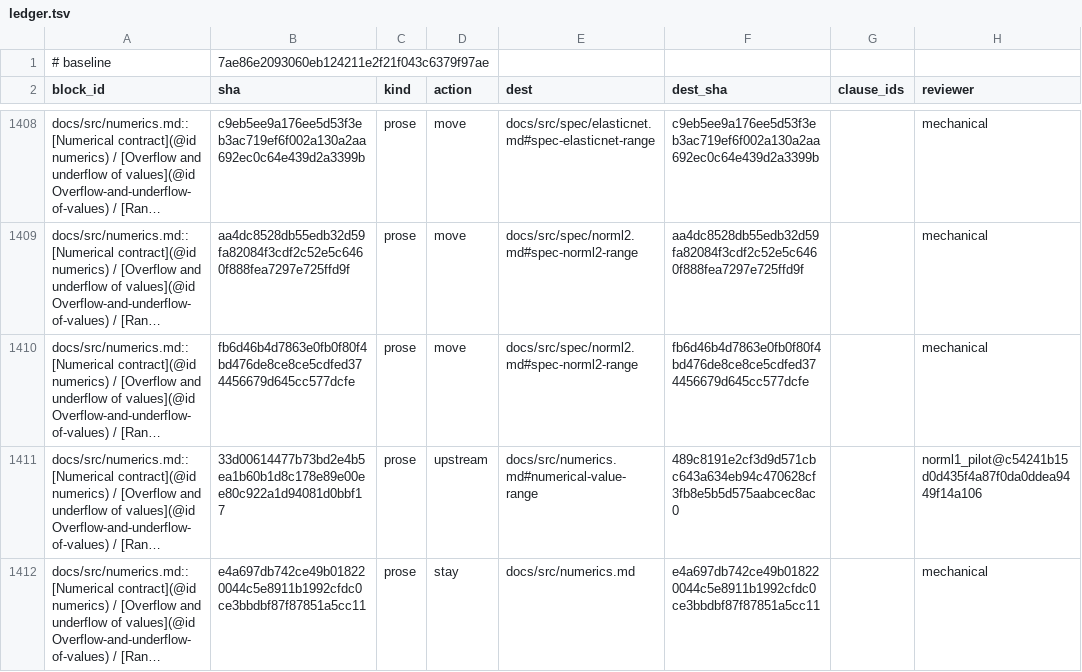
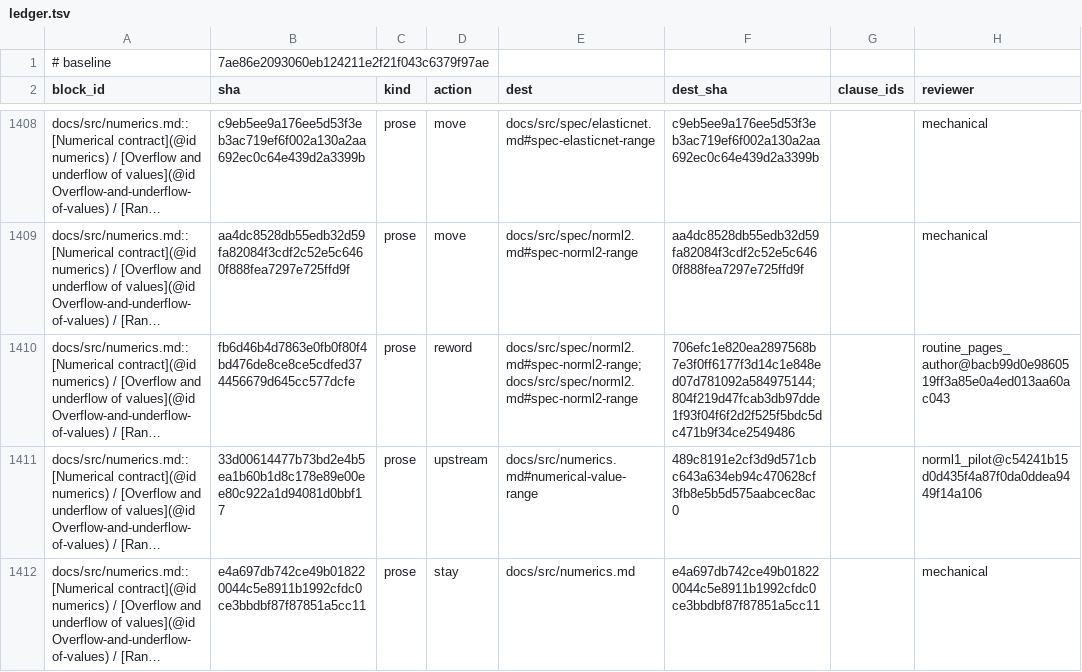
Before and after one commit to mlakolar/ProximalBase.jl, a TSV file: docs/audit/docs-tracks-1019/ledger.tsv, drawn as a sheet; only a part is shown, gaps mark what is left out; long unchanged cells end in …; the diff names each change by its address in the sheet, - before the commit and + after, or states it on an @@ line.

Commit message:
Bind the reviewed NormL2 implementation note

```diff
--- a/docs/audit/docs-tracks-1019/ledger.tsv
+++ b/docs/audit/docs-tracks-1019/ledger.tsv
-D1410 (action): move
+D1410 (action): reword
-E1410 (dest): docs/src/spec/norml2.md#spec-norml2-range
+E1410 (dest): docs/src/spec/norml2.md#spec-norml2-range;docs/src/spec/norml2.md#spec-norml2-range
-F1410 (dest_sha): fb6d46b4d7863e0fb0f80f4bd476de8ce8ce5cdfed374456679d645cc577dcfe
+F1410 (dest_sha): 706efc1e820ea2897568b7e3f0ff6177f3d14c1e848ed07d781092a584975144;804f219d47fcab3db97dde1f93f04f6f2d2f525f5bdc5dc471b9f34ce2549486
-H1410 (reviewer): mechanical
+H1410 (reviewer): routine_pages_author@bacb99d0e9860519ff3a85e0a4ed013aa60ac043
```
